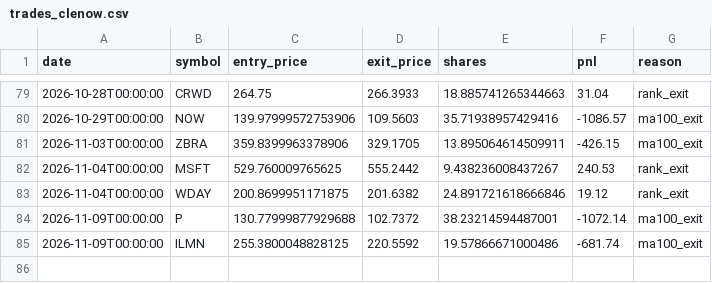
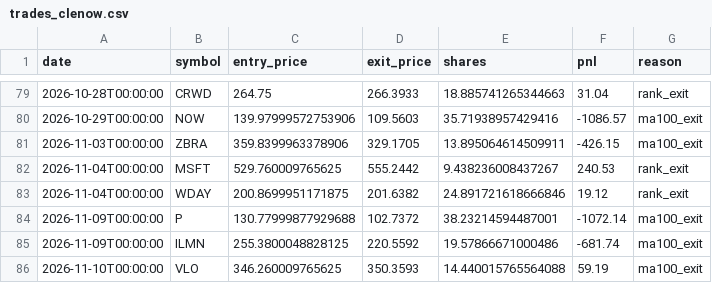
Before and after one commit to RelaxWide/QT, a CSV file: paper_trading/trades_clenow.csv, drawn as a sheet; only a part is shown, gaps mark what is left out; the diff names each change by its address in the sheet, - before the commit and + after, or states it on an @@ line.

```diff
--- a/paper_trading/trades_clenow.csv
+++ b/paper_trading/trades_clenow.csv
+row 86: 2026-11-10T00:00:00 | VLO | 346.260009765625 | 350.3593 | 14.440015765564088 | 59.19 | ma100_exit
```
Also changed, not shown: paper_trading/daily_nav.csv, 4 other files.
